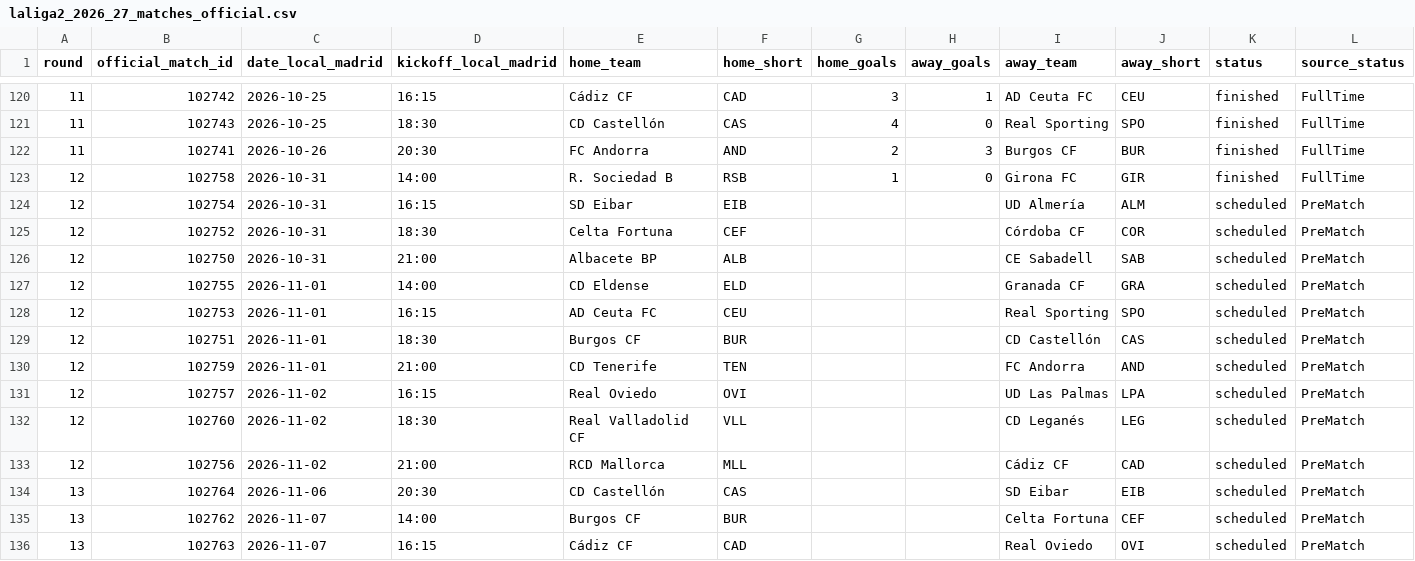
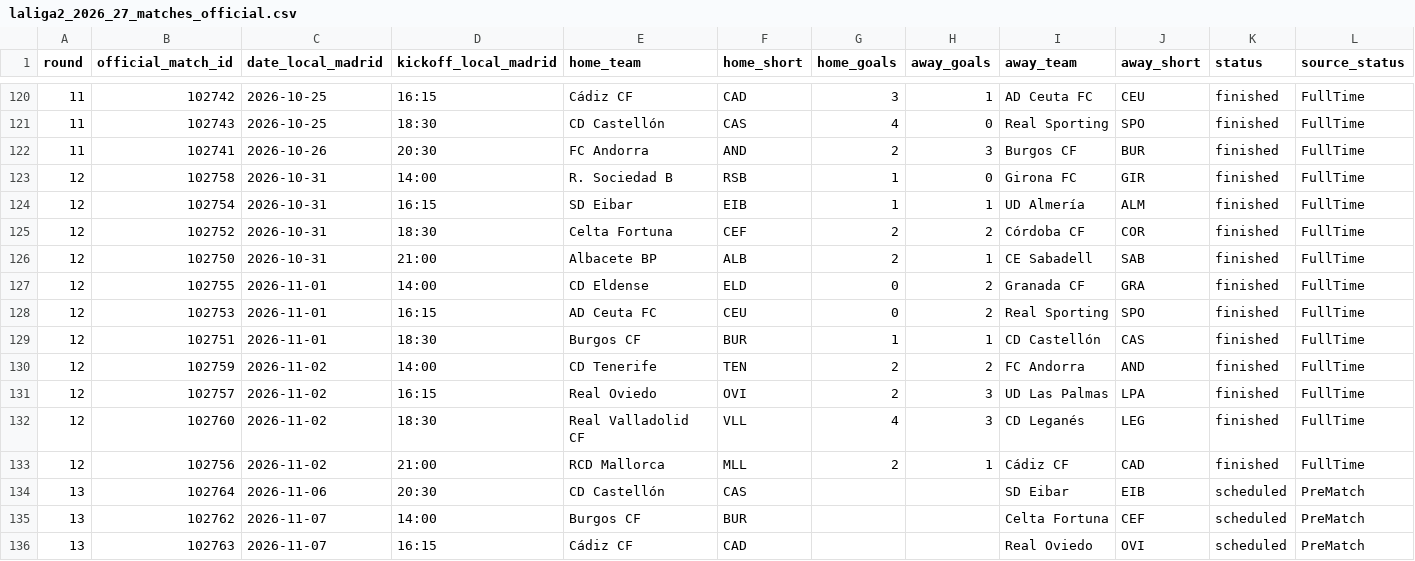
Before and after one commit to wildsonfranciscosilva1986-coder/laliga-hypermotion-2026-27-dashboard, a CSV file: laliga2_2026_27_matches_official.csv, drawn as a sheet; only a part is shown, gaps mark what is left out; the diff names each change by its address in the sheet, - before the commit and + after, or states it on an @@ line.

```diff
--- a/laliga2_2026_27_matches_official.csv
+++ b/laliga2_2026_27_matches_official.csv
-G124 (home_goals): (empty)
+G124 (home_goals): 1
-H124 (away_goals): (empty)
+H124 (away_goals): 1
-K124:K133 (status): scheduled
+K124:K133 (status): finished
-L124:L133 (source_status): PreMatch
+L124:L133 (source_status): FullTime
-G125:G126 (home_goals): (empty)
+G125:G126 (home_goals): 2
-H125 (away_goals): (empty)
+H125 (away_goals): 2
-H126 (away_goals): (empty)
+H126 (away_goals): 1
-G127:G128 (home_goals): (empty)
+G127:G128 (home_goals): 0
-H127:H128 (away_goals): (empty)
+H127:H128 (away_goals): 2
-G129 (home_goals): (empty)
+G129 (home_goals): 1
-H129 (away_goals): (empty)
+H129 (away_goals): 1
-C130 (date_local_madrid): 2026-11-01
+C130 (date_local_madrid): 2026-11-02
-D130 (kickoff_local_madrid): 21:00
+D130 (kickoff_local_madrid): 14:00
-G130:G131 (home_goals): (empty)
+G130:G131 (home_goals): 2
-H130 (away_goals): (empty)
+H130 (away_goals): 2
-H131:H132 (away_goals): (empty)
+H131:H132 (away_goals): 3
-G132 (home_goals): (empty)
+G132 (home_goals): 4
-G133 (home_goals): (empty)
+G133 (home_goals): 2
-H133 (away_goals): (empty)
+H133 (away_goals): 1
```
Also changed, not shown: espn_2026_27_standings_from_scores.csv, laliga2_2026_27_computed_all_table.csv, 12 other files.
